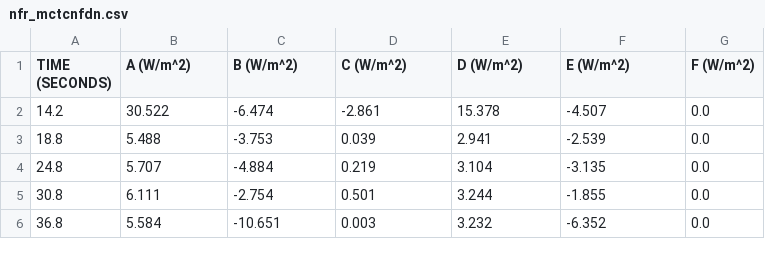
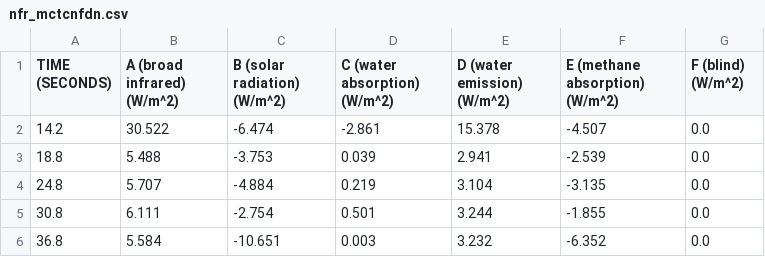
Before and after one commit to HardNorth/galileo-probe-data-analysis, a CSV file: output/nfr_mctcnfdn.csv, drawn as a sheet; only a part is shown.

```diff
--- a/output/nfr_mctcnfdn.csv
+++ b/output/nfr_mctcnfdn.csv
@@ -1,2 +1,2 @@
-TIME (SECONDS),A (W/m^2),B (W/m^2),C (W/m^2),D (W/m^2),E (W/m^2),F (W/m^2)
+TIME (SECONDS),A (broad infrared) (W/m^2),B (solar radiation) (W/m^2),C (water absorption) (W/m^2),D (water emission) (W/m^2),E (methane absorption) (W/m^2),F (blind) (W/m^2)
 14.2,30.522,-6.474,-2.861,15.378,-4.507,0.0
```
Also changed, not shown: output/data.csv, output/joined_data.csv, 2 other files.
